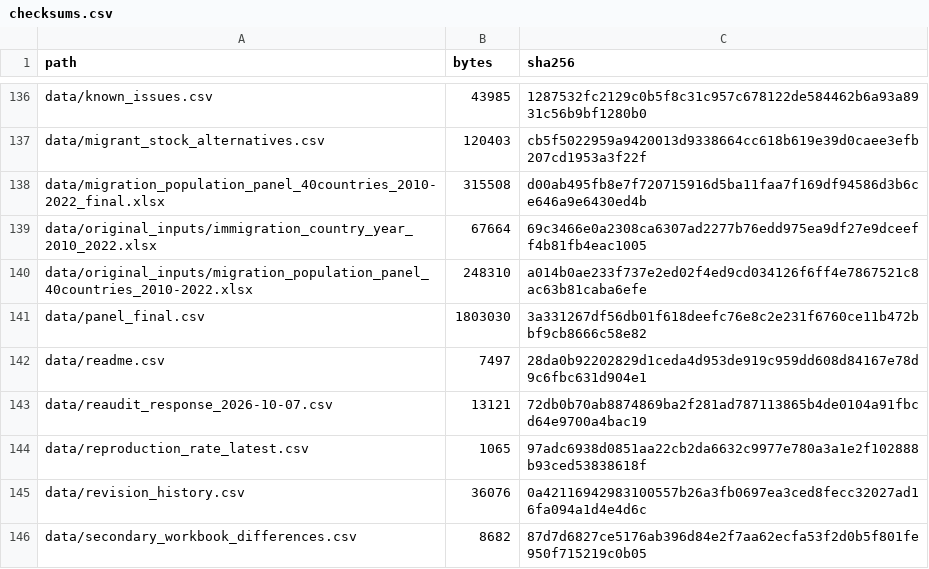
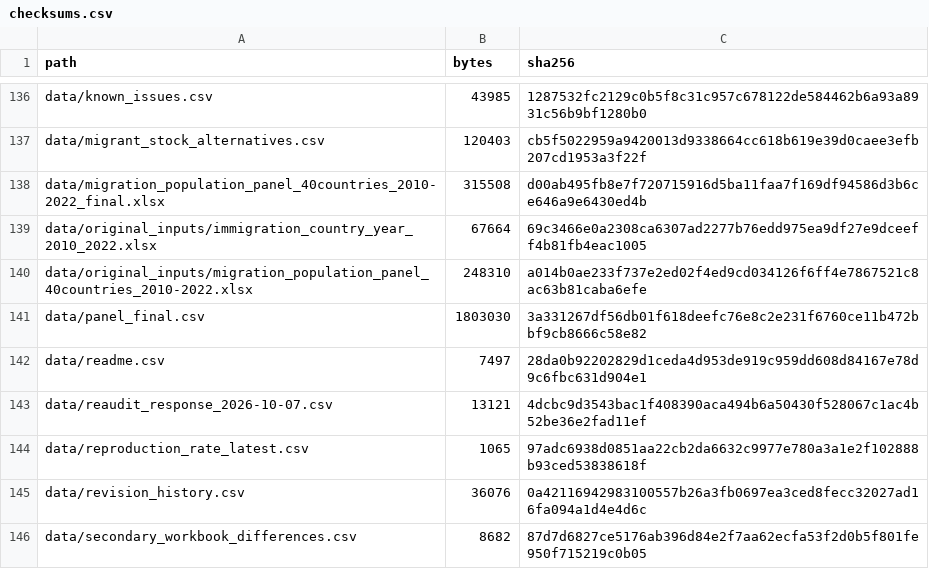
Before and after one commit to raymondkuo/migration-healthcare-attitudes-evidence, a CSV file: manifest/checksums.csv, drawn as a sheet; only a part is shown, gaps mark what is left out; the diff covers the shown part only.

```diff
--- a/manifest/checksums.csv
+++ b/manifest/checksums.csv
@@ -142,3 +142,3 @@ data/panel_final.csv,1803030,3a331267df56db01f618deefc76e8c2e231f6760ce11b472bbf
 data/readme.csv,7497,28da0b92202829d1ceda4d953de919c959dd608d84167e78d9c6fbc631d904e1
-data/reaudit_response_2026-10-07.csv,13121,72db0b70ab8874869ba2f281ad787113865b4de0104a91fbcd64e9700a4bac19
+data/reaudit_response_2026-10-07.csv,13121,4dcbc9d3543bac1f408390aca494b6a50430f528067c1ac4b52be36e2fad11ef
 data/reproduction_rate_latest.csv,1065,97adc6938d0851aa22cb2da6632c9977e780a3a1e2f102888b93ced53838618f
```
Also changed, not shown: 16 edited cells elsewhere in this file, data/audit_response_2026-10-07.csv, data/reaudit_response_2026-10-07.csv, 8 other files.
